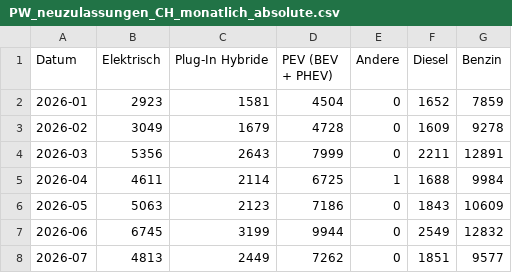
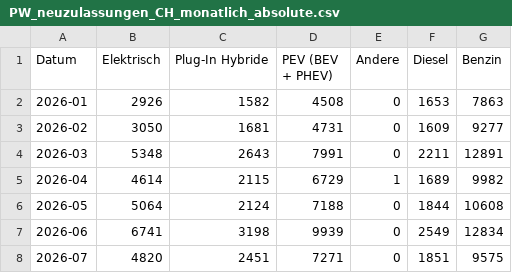
Before and after one commit to OpenCH-eMobility/Swiss-eMobility-Stats, a CSV file: csv/PW_neuzulassungen_CH_monatlich_absolute.csv, drawn as a sheet; only a part is shown; the diff covers the shown part only.

```diff
--- a/csv/PW_neuzulassungen_CH_monatlich_absolute.csv
+++ b/csv/PW_neuzulassungen_CH_monatlich_absolute.csv
@@ -1,8 +1,8 @@
 Datum,Elektrisch,Plug-In Hybride,PEV (BEV + PHEV),Andere,Diesel,Benzin
-2026-01,2923,1581,4504,0,1652,7859
-2026-02,3049,1679,4728,0,1609,9278
-2026-03,5356,2643,7999,0,2211,12891
-2026-04,4611,2114,6725,1,1688,9984
-2026-05,5063,2123,7186,0,1843,10609
-2026-06,6745,3199,9944,0,2549,12832
-2026-07,4813,2449,7262,0,1851,9577
+2026-01,2926,1582,4508,0,1653,7863
+2026-02,3050,1681,4731,0,1609,9277
+2026-03,5348,2643,7991,0,2211,12891
+2026-04,4614,2115,6729,1,1689,9982
+2026-05,5064,2124,7188,0,1844,10608
+2026-06,6741,3198,9939,0,2549,12834
+2026-07,4820,2451,7271,0,1851,9575
```
Also changed, not shown: 14 edited cells elsewhere in this file, csv/PW_neuzulassungen_gruppen.csv, csv/PW_neuzulassungen_gruppen_marken.csv, 45 other files.
